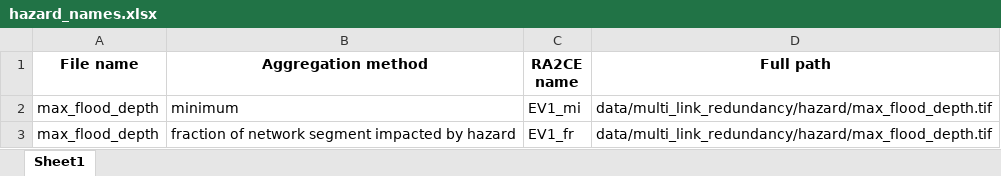
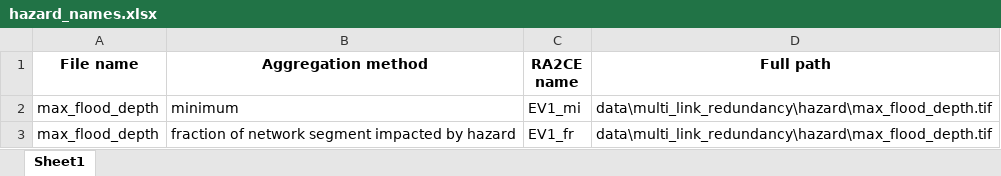
Before and after one commit to Deltares-research/sito_2025_asset_based_damage_ra2ce, an Excel workbook: examples/data/multi_link_redundancy/static/output_graph/hazard_names.xlsx, sheet Sheet1, drawn as a sheet; values as stored, in another font and other column widths than the file's, no borders; the diff names each change by its address in the sheet, - before the commit and + after, or states it on an @@ line.

```diff
--- a/examples/data/multi_link_redundancy/static/output_graph/hazard_names.xlsx (sheet Sheet1)
+++ b/examples/data/multi_link_redundancy/static/output_graph/hazard_names.xlsx (sheet Sheet1)
-D2:D3 (Full path): data/multi_link_redundancy/hazard/max_flood_depth.tif
+D2:D3 (Full path): data\multi_link_redundancy\hazard\max_flood_depth.tif
```
Also changed, not shown: examples/data/adaptation/static/output_graph/hazard_names.xlsx, examples/data/closest_origin_destinations/static/output_graph/hazard_names.xlsx, 11 other files.
